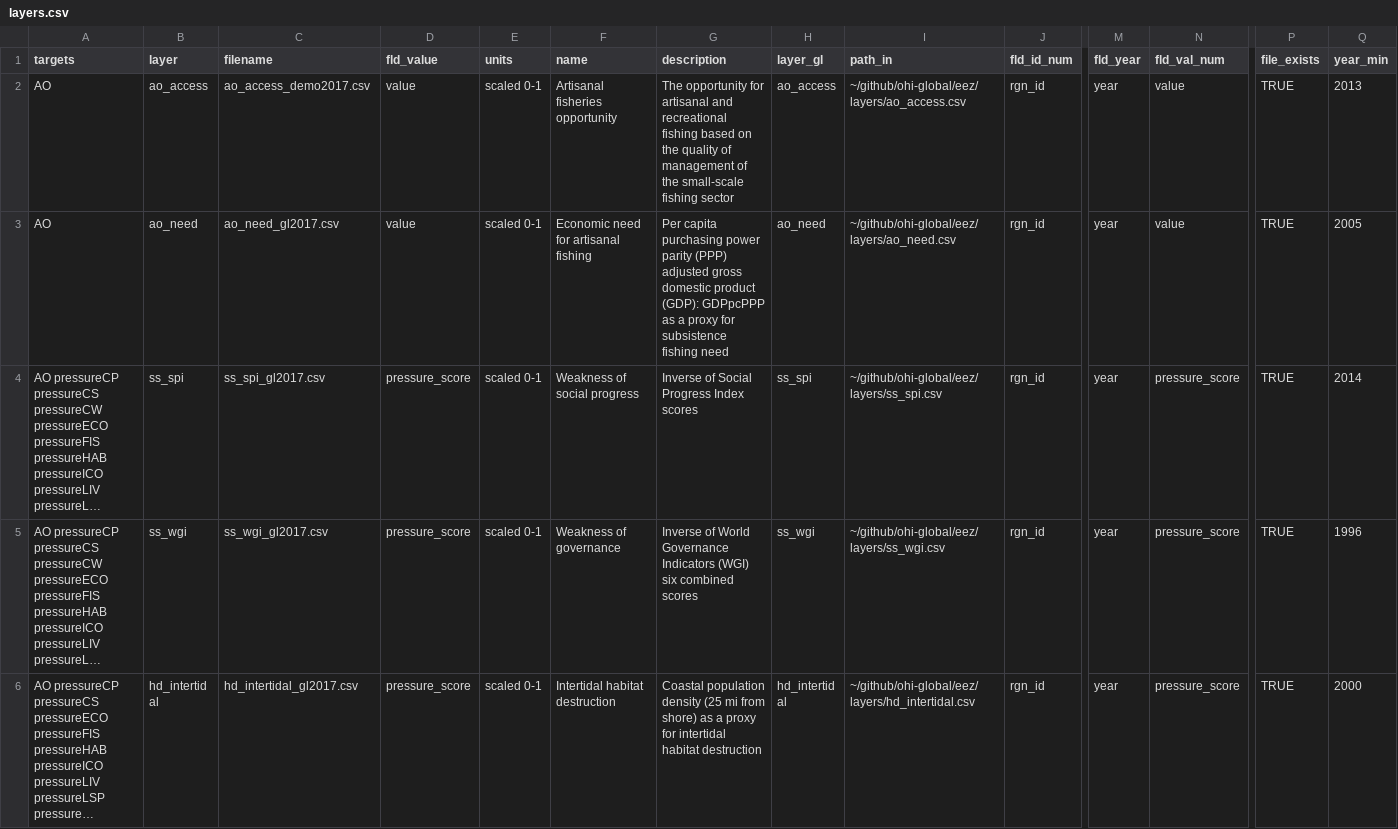
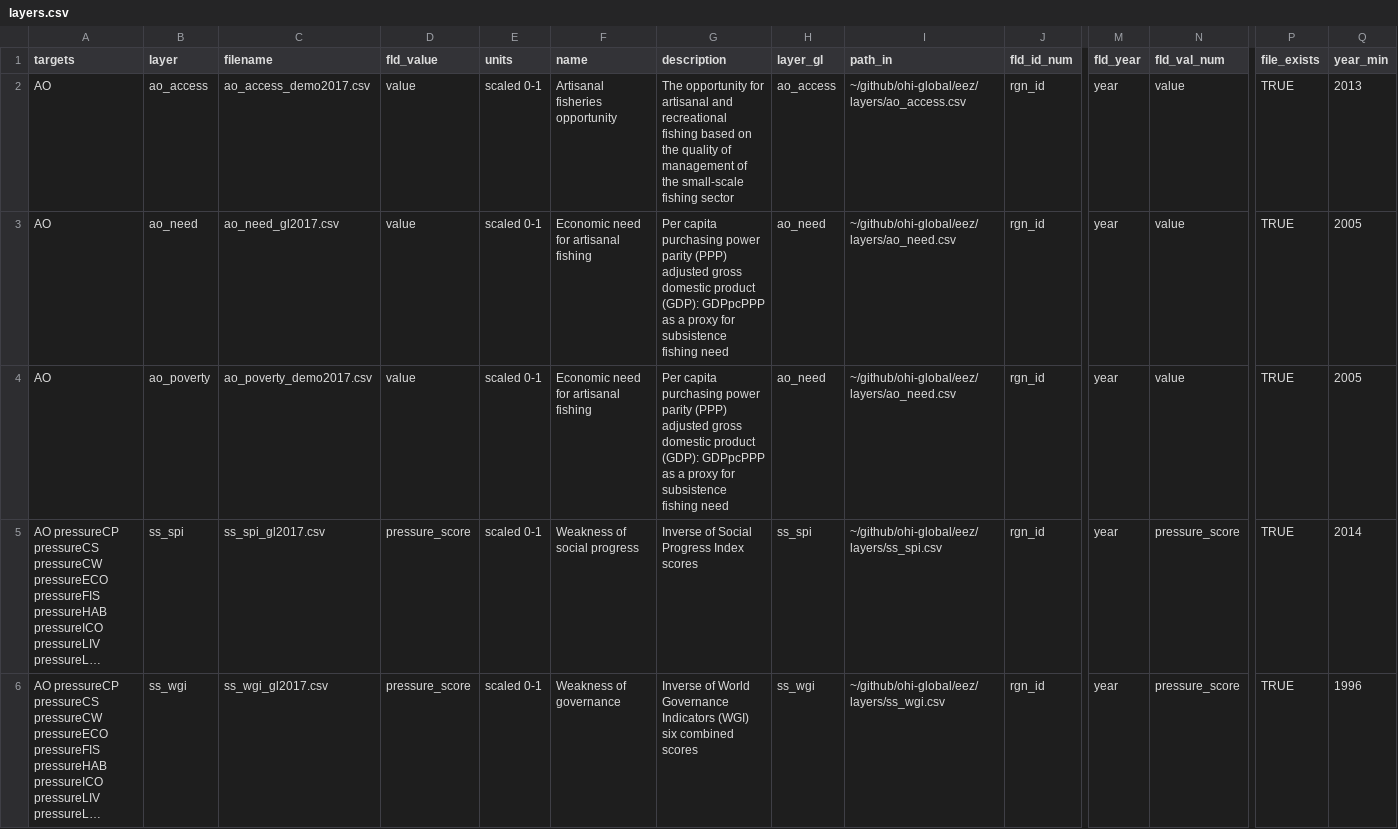
Before and after one commit to aristrotle2542/toolbox-demo, a CSV file: region2017/layers.csv, drawn as a sheet; only a part is shown, gaps mark what is left out; the shorter side is filled out with more unchanged rows; long unchanged cells end in …; rows hold the shown columns only; the diff names each change by its address in the sheet, - before the commit and + after, or states it on an @@ line.

Commit message:
Add AO_poverty layer

```diff
--- a/region2017/layers.csv
+++ b/region2017/layers.csv
+row 4: AO | ao_poverty | ao_poverty_demo2017.csv | value | scaled 0-1 | Economic need for artisanal fishing | Per capita purchasing power parity (PPP) adjusted gross domestic product (GDP): GDPpcPPP as a proxy for subsistence fishing need | ao_need | ~/github/ohi-global/eez/layers/ao_need.csv | rgn_id | year | value | TRUE | 2005
```
Also changed, not shown: region2017/scores.csv, 3 other files.
